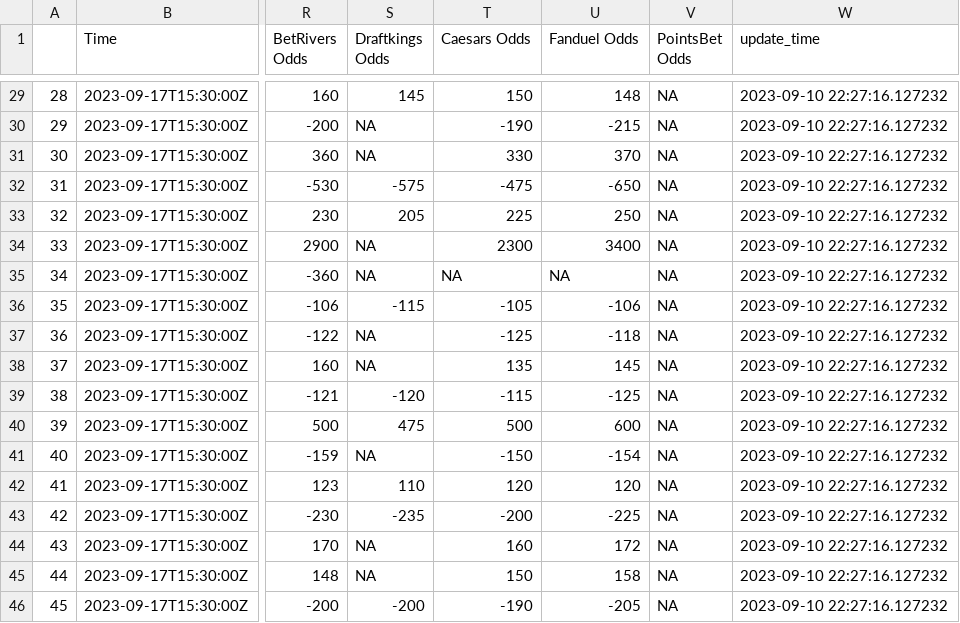
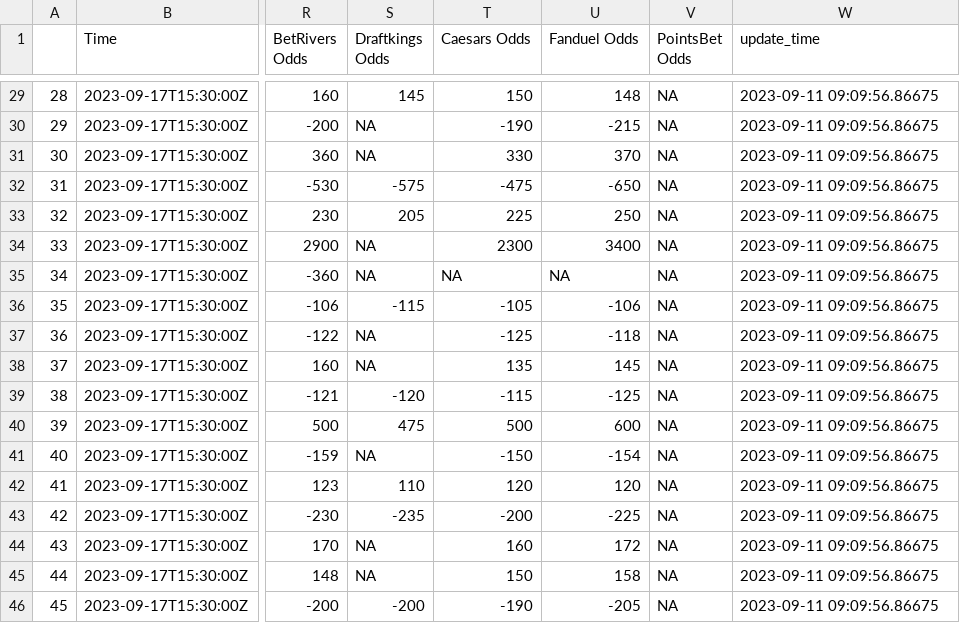
Before and after one commit to mbrownsword/Soccer_Models, a CSV file: all_markets - ALLSVENSKAN - DK C FD MGM BR PB.csv, drawn as a sheet; only a part is shown, gaps mark what is left out; the diff covers the shown part only; the diff names each change by its address in the sheet, - before the commit and + after, or states it on an @@ line.

```diff
--- a/all_markets - ALLSVENSKAN - DK C FD MGM BR PB.csv
+++ b/all_markets - ALLSVENSKAN - DK C FD MGM BR PB.csv
-W29:W46 (update_time): 2023-09-10 22:27:16.127232
+W29:W46 (update_time): 2023-09-11 09:09:56.86675
```
Also changed, not shown: 29 edited cells elsewhere in this file.
